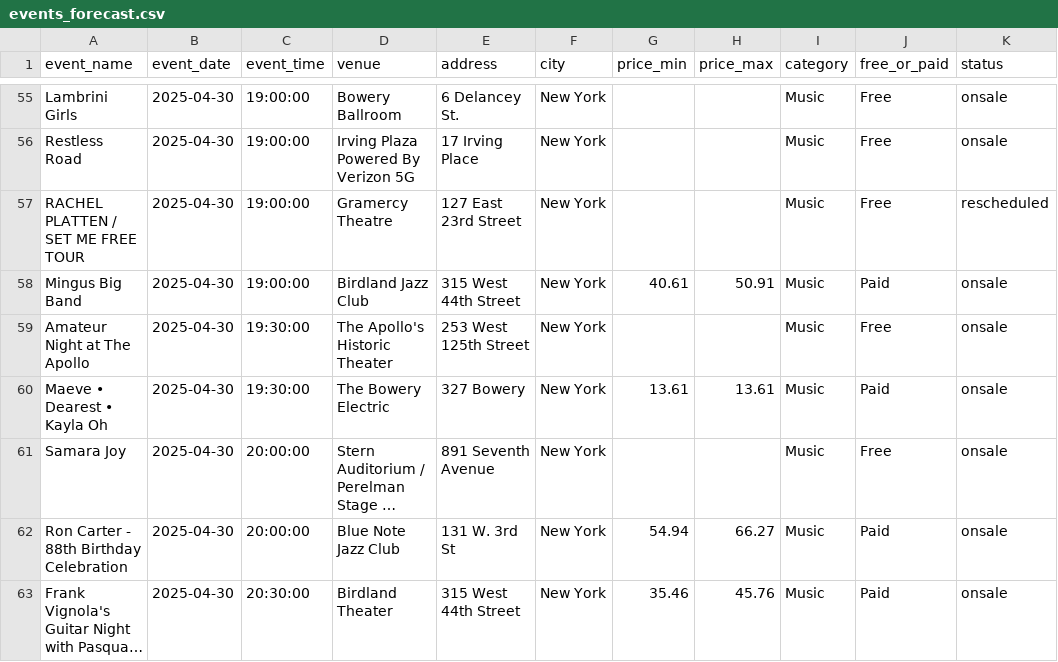
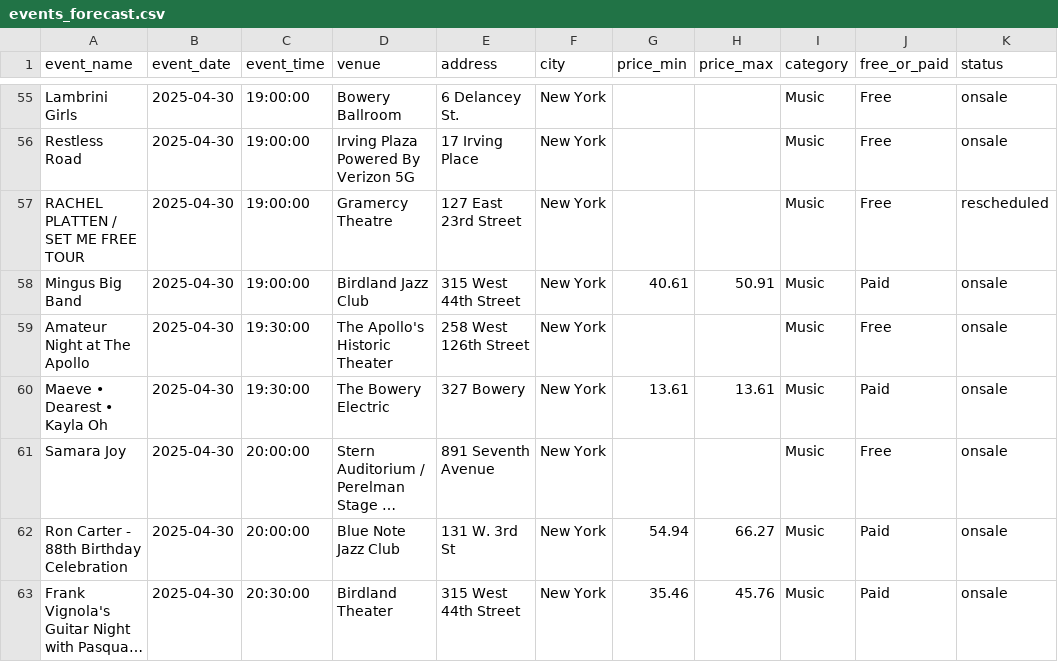
Before and after one commit to samantha0820/weather-event-etl, a CSV file: output/events_forecast.csv, drawn as a sheet; only a part is shown, gaps mark what is left out; long unchanged cells end in …; the diff covers the shown part only; the diff names each change by its address in the sheet, - before the commit and + after, or states it on an @@ line.

```diff
--- a/output/events_forecast.csv
+++ b/output/events_forecast.csv
-E59 (address): 253 West 125th Street
+E59 (address): 258 West 126th Street
```
Also changed, not shown: 1 added row, 1 removed row and 69 edited cells elsewhere in this file.
